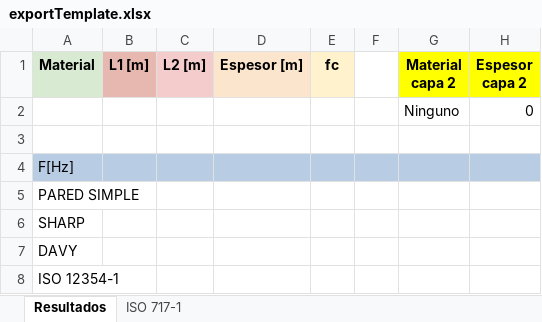
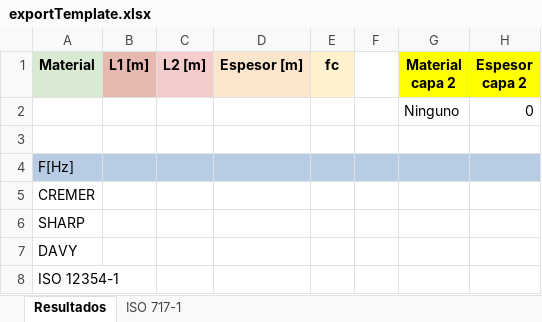
Before and after one commit to almadaocta/acustica2, an Excel workbook: resources/sheets/exportTemplate.xlsx, sheet Resultados, drawn as a sheet; values as stored, in another font and other column widths than the file's, no borders; the diff names each change by its address in the sheet, - before the commit and + after, or states it on an @@ line.

```diff
--- a/resources/sheets/exportTemplate.xlsx (sheet Resultados)
+++ b/resources/sheets/exportTemplate.xlsx (sheet Resultados)
-A5 (Material): PARED SIMPLE
+A5 (Material): CREMER
```
Also changed, not shown: 3 other files.
